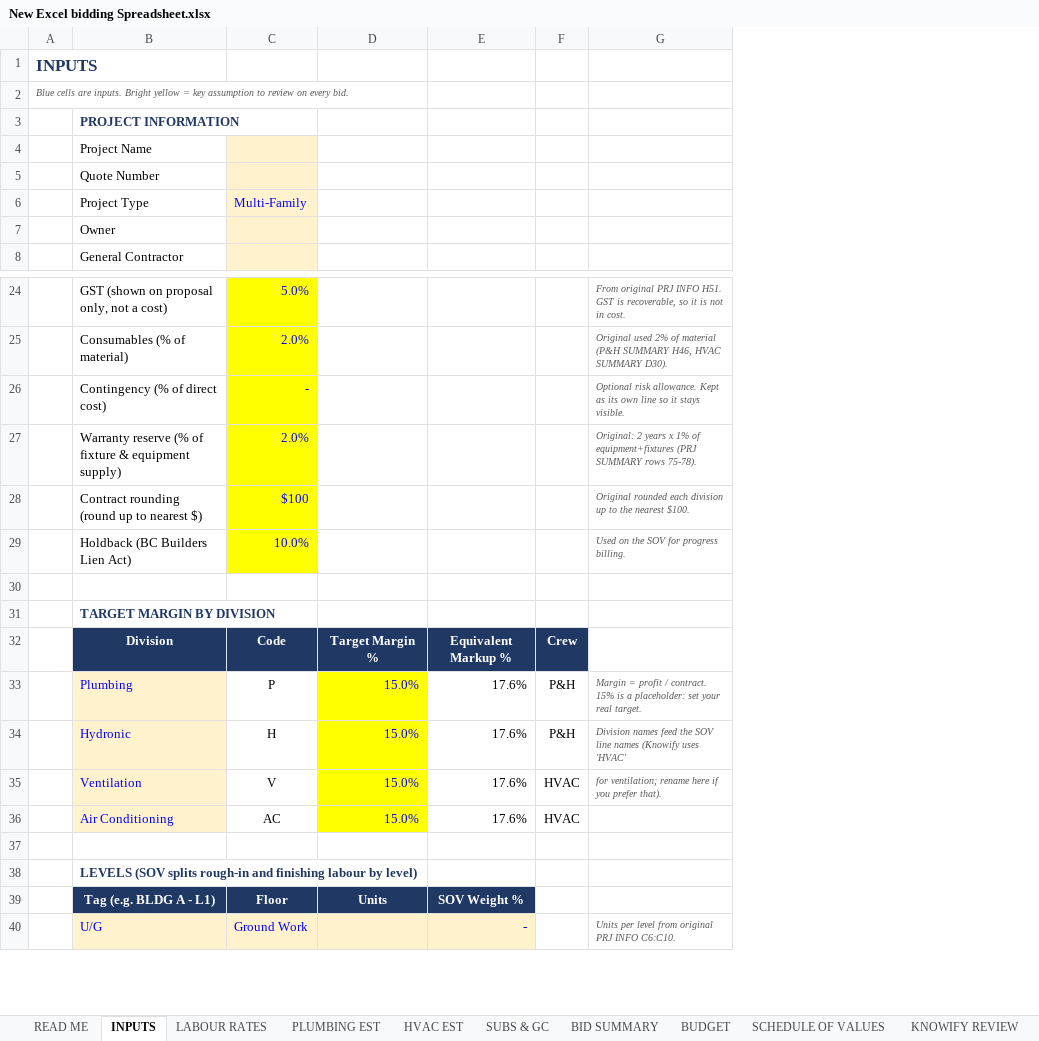
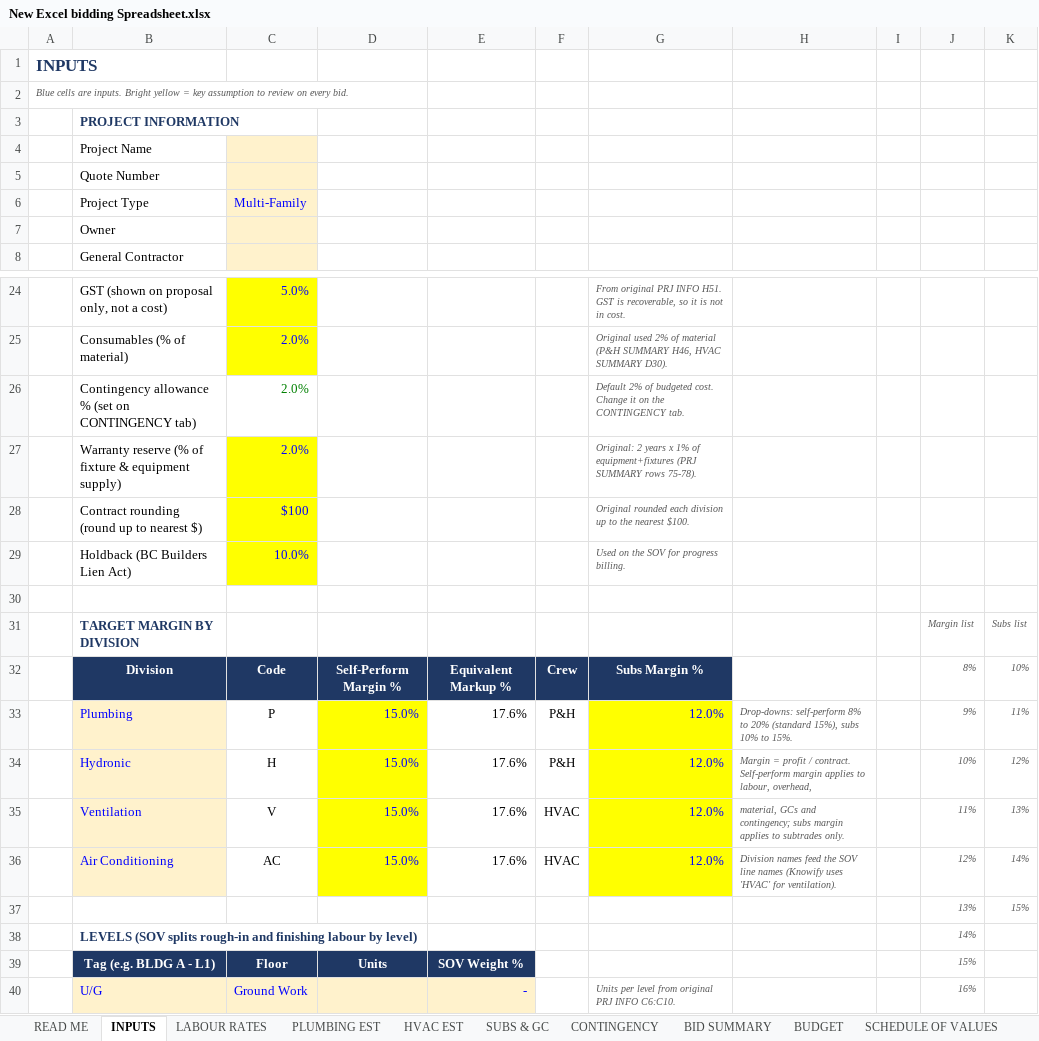
Before and after one commit to DRowePPH/General, an Excel workbook: New Excel bidding Spreadsheet.xlsx, sheet INPUTS, drawn as a sheet; only a part is shown, gaps mark what is left out; values as stored, in another font and other column widths than the file's, no borders; conditional formats not drawn; removed rows and columns are numbered as before the commit, all else as after; the diff names each change by its address in the sheet, - before the commit and + after, or states it on an @@ line.

```diff
--- a/New Excel bidding Spreadsheet.xlsx (sheet INPUTS)
+++ b/New Excel bidding Spreadsheet.xlsx (sheet INPUTS)
+sheet tab: CONTINGENCY
+column H, rows 33-36: Drop-downs: self-perform 8% to 20% (standard 15%), subs 10% to 15%. | Margin = profit / contract. Self-perform margin applies to labour, overhead, | material, GCs and contingency; subs margin applies to subtrades only. | Division names feed the SOV line names (Knowify uses 'HVAC' for ventilation).
+column I, empty
+column J, rows 31-40: Margin list | 8% | 9% | 10% | 11% | 12% | 13% | 14% | 15% | 16%
+column K, rows 31-37: Subs list | 10% | 11% | 12% | 13% | 14% | 15%
-row 26:  | Contingency (% of direct cost) | - |  |  |  | Optional risk allowance. Kept as its own line so it stays visible.
+row 26:  | Contingency allowance % (set on CONTINGENCY tab) | 2.0% |  |  |  | Default 2% of budgeted cost. Change it on the CONTINGENCY tab.
-D32: Target Margin %
+D32: Self-Perform Margin %
-G32: (empty)
+G32: Subs Margin %
-G32 fill: none
+G32 fill: #1F3864
-G33: Margin = profit / contract. 15% is a placeholder: set your real target.
+G33: 12.0%
-G33:G36 fill: none
+G33:G36 fill: #FFFF00
@@ G33:G35 italic: on → off, text colour: #595959 → #0000FF, text size: larger @@
-G34: Division names feed the SOV line names (Knowify uses 'HVAC'
+G34: 12.0%
-G35: for ventilation; rename here if you prefer that).
+G35: 12.0%
-G36: (empty)
+G36: 12.0%
-row 37: (empty)
+row 37:  |  |  |  |  |  |  |  |  | 13% | 15%
```
Also changed, not shown: sheet LABOUR RATES, sheet BID SUMMARY, sheet SCHEDULE OF VALUES, sheet BUDGET, sheet AUDIT NOTES, sheet READ ME, 2 more sheets, other sheet tabs, formulas that keep their value, 1 other file.
